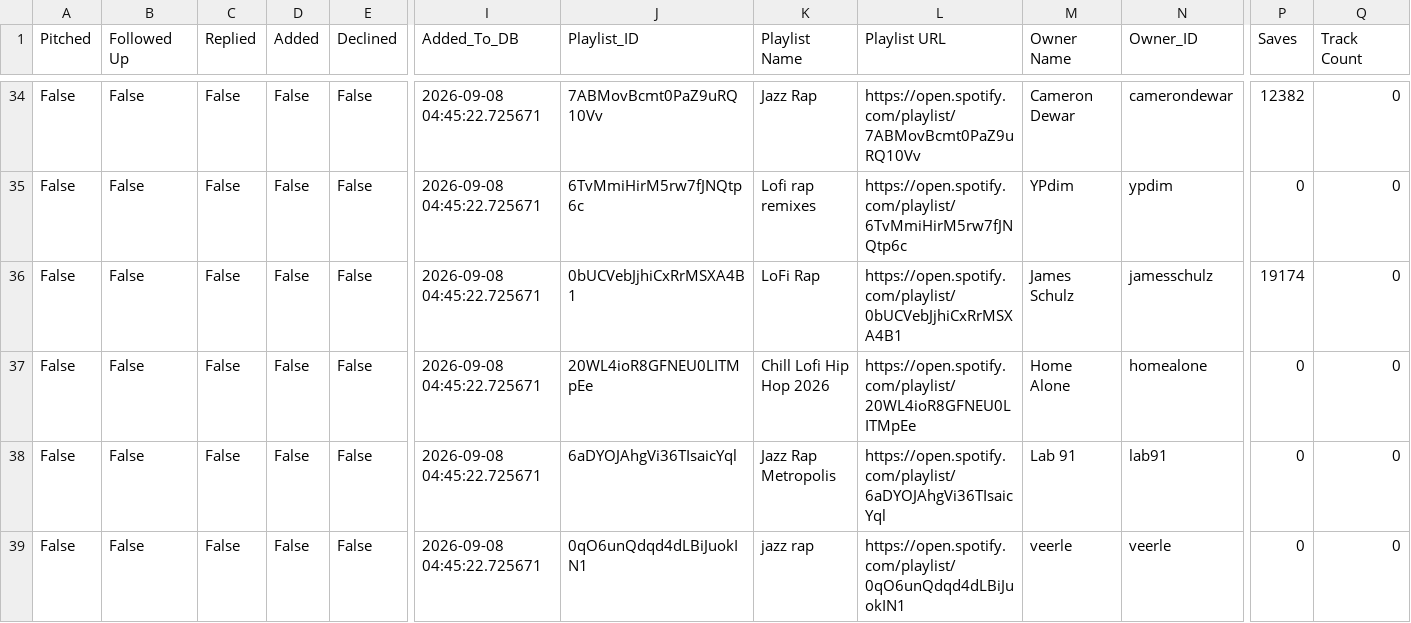
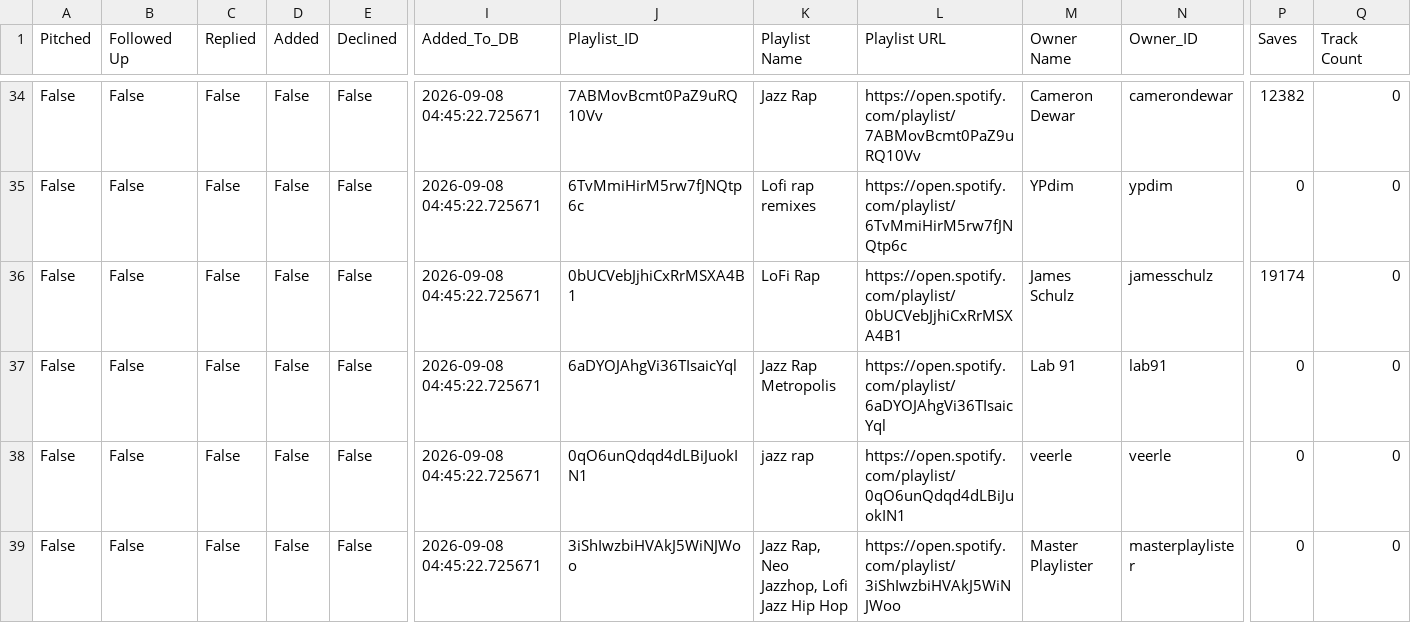
Before and after one commit to alexsamey95/wavypitch, a CSV file: wavy_pitch_db.csv, drawn as a sheet; only a part is shown, gaps mark what is left out; the shorter side is filled out with more unchanged rows; rows hold the shown columns only; the diff names each change by its address in the sheet, - before the commit and + after, or states it on an @@ line.

Commit message:
wavy pitch data: update wavy_pitch_db.csv

```diff
--- a/wavy_pitch_db.csv
+++ b/wavy_pitch_db.csv
-row 37: False | False | False | False | False | 2026-09-08 04:45:22.725671 | 20WL4ioR8GFNEU0LITMpEe | Chill Lofi Hip Hop 2026 | https://open.spotify.com/playlist/20WL4ioR8GFNEU0LITMpEe | Home Alone | homealone | 0 | 0
```
